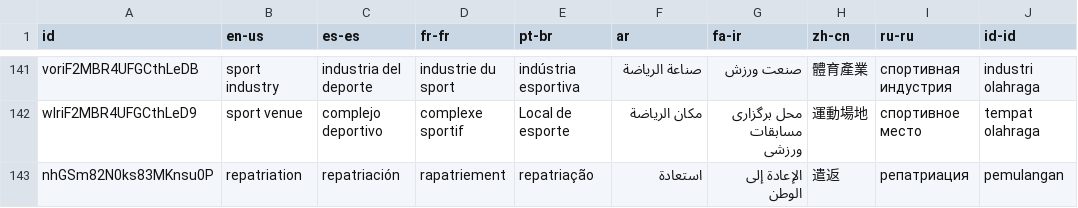
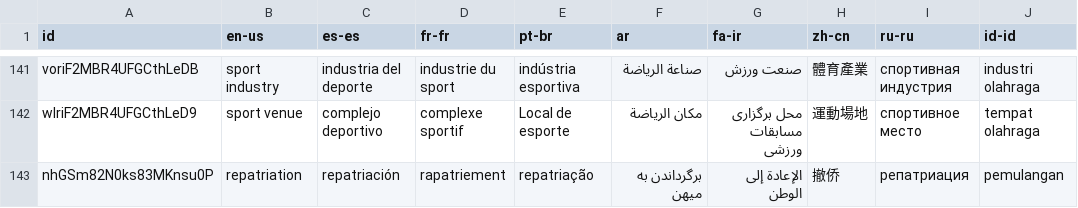
Before and after one commit to IIP-Design/content-commons-server, a CSV file: prisma/data/tags.csv, drawn as a sheet; only a part is shown, gaps mark what is left out; the diff names each change by its address in the sheet, - before the commit and + after, or states it on an @@ line.

Commit message:
Update Chinese and Farsi translations

```diff
--- a/prisma/data/tags.csv
+++ b/prisma/data/tags.csv
-F143 (ar): استعادة
+F143 (ar): برگرداندن به میهن
-H143 (zh-cn): 遣返
+H143 (zh-cn): 撤侨
```
Also changed, not shown: 1 other file.
